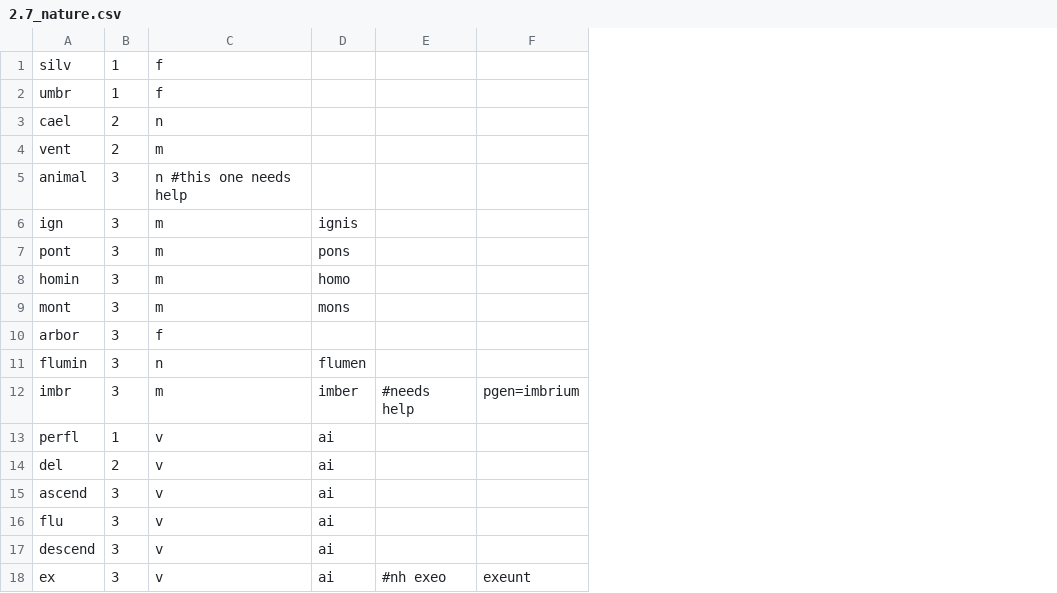
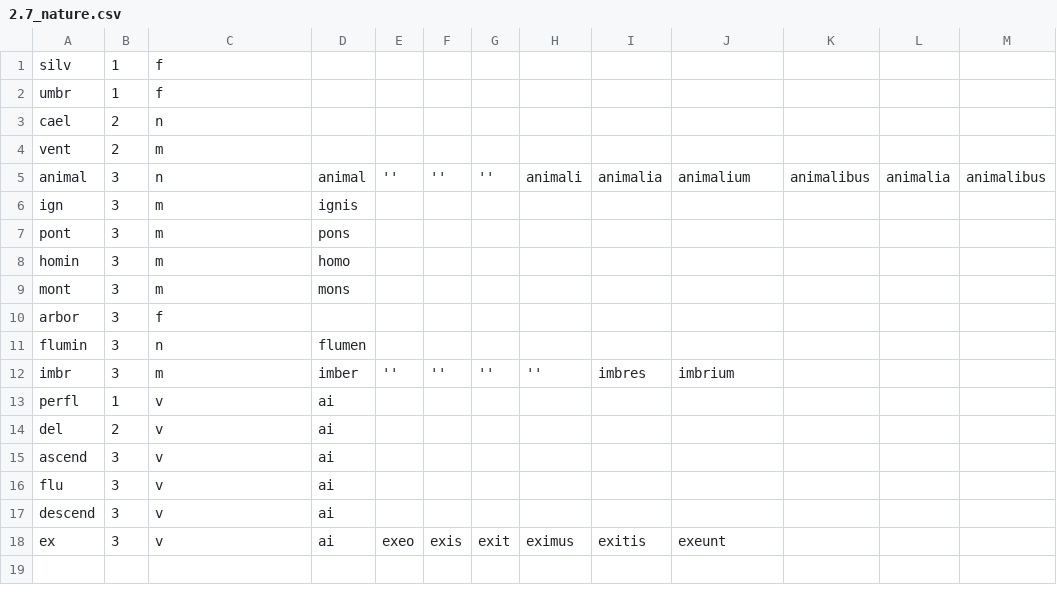
Before and after one commit to hunter7yler/latin-grammar-aid, a CSV file: data/2.7_nature.csv, drawn as a sheet; removed rows and columns are numbered as before the commit, all else as after; the diff names each change by its address in the sheet, - before the commit and + after, or states it on an @@ line.

Commit message:
implements new data structures and data formatting

```diff
--- a/data/2.7_nature.csv
+++ b/data/2.7_nature.csv
-column E, rows 12-18: #needs help |  |  |  |  |  | #nh exeo
+column E, rows 5-18: '' |  |  |  |  |  |  | '' |  |  |  |  |  | exeo
+column F, rows 5-18: '' |  |  |  |  |  |  | '' |  |  |  |  |  | exis
+column G, rows 5-18: '' |  |  |  |  |  |  | '' |  |  |  |  |  | exit
+column H, rows 5-18: animali |  |  |  |  |  |  | '' |  |  |  |  |  | eximus
+column I, rows 5-18: animalia |  |  |  |  |  |  | imbres |  |  |  |  |  | exitis
+column K, row 5: animalibus
+column L, row 5: animalia
+column M, row 5: animalibus
-C5: n #this one needs help
+C5: n
-D5: (empty)
+D5: animal
-J5: (empty)
+J5: animalium
-J12: pgen=imbrium
+J12: imbrium
```
Also changed, not shown: 8 other files.
